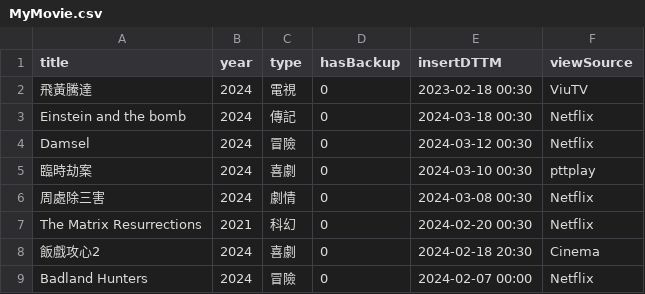
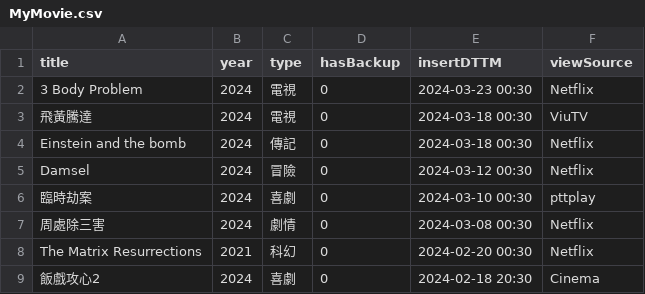
Before and after one commit to faichun/myapps, a CSV file: movie/MyMovie.csv, drawn as a sheet; only a part is shown; the shorter side is filled out with more unchanged rows.

Commit message:
Update MyMovie.csv

```diff
--- a/movie/MyMovie.csv
+++ b/movie/MyMovie.csv
@@ -1,3 +1,4 @@
 title,year,type,hasBackup,insertDTTM,viewSource
-飛黃騰達,2024,電視,0,2023-02-18 00:30,ViuTV
+3 Body Problem,2024,電視,0,2024-03-23 00:30,Netflix
+飛黃騰達,2024,電視,0,2024-03-18 00:30,ViuTV
 Einstein and the bomb,2024,傳記,0,2024-03-18 00:30,Netflix
```
